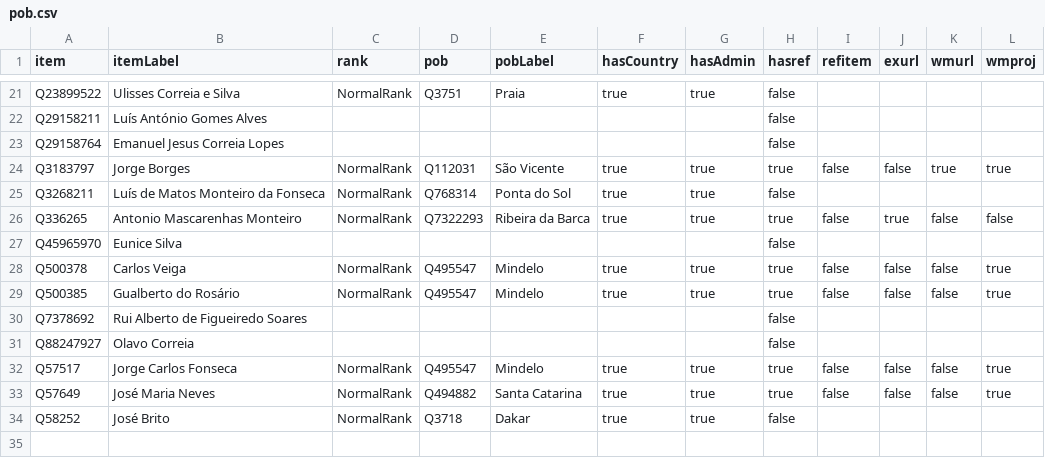
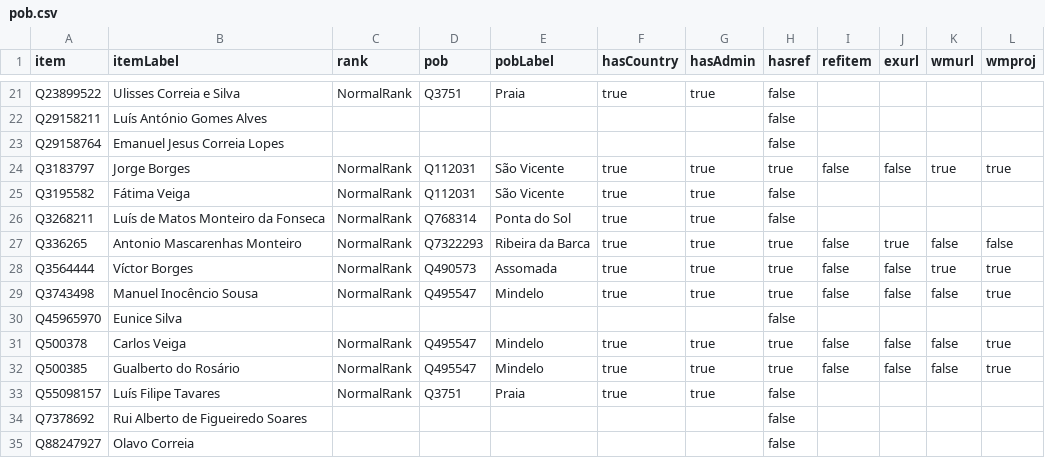
Before and after one commit to every-politician-scrapers/cabo-verde, a CSV file: badges/rawdata/pob.csv, drawn as a sheet; only a part is shown, gaps mark what is left out; the shorter side is filled out with more unchanged rows; the diff names each change by its address in the sheet, - before the commit and + after, or states it on an @@ line.

```diff
--- a/badges/rawdata/pob.csv
+++ b/badges/rawdata/pob.csv
+row 25: Q3195582 | Fátima Veiga | NormalRank | Q112031 | São Vicente | true | true | false
+row 28: Q3564444 | Víctor Borges | NormalRank | Q490573 | Assomada | true | true | true | false | false | true | true
+row 29: Q3743498 | Manuel Inocêncio Sousa | NormalRank | Q495547 | Mindelo | true | true | true | false | false | false | true
+row 33: Q55098157 | Luís Filipe Tavares | NormalRank | Q3751 | Praia | true | true | false
```
Also changed, not shown: badges/rawdata/gender.csv.
